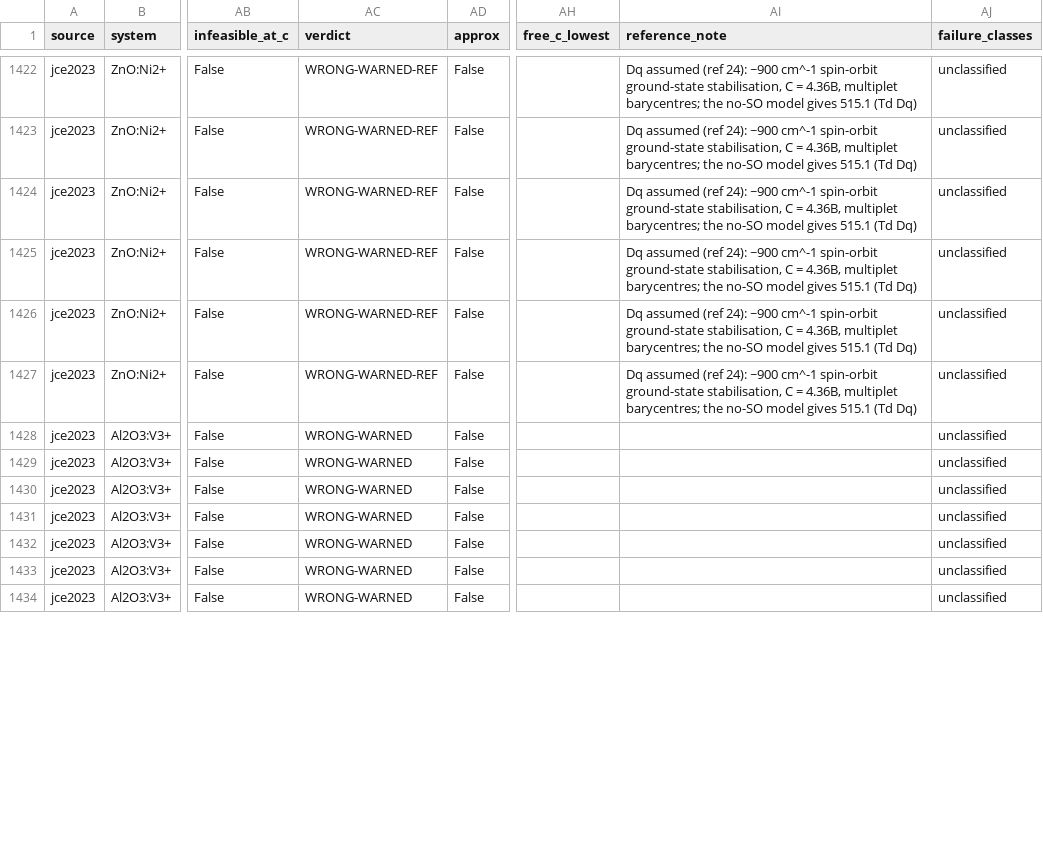
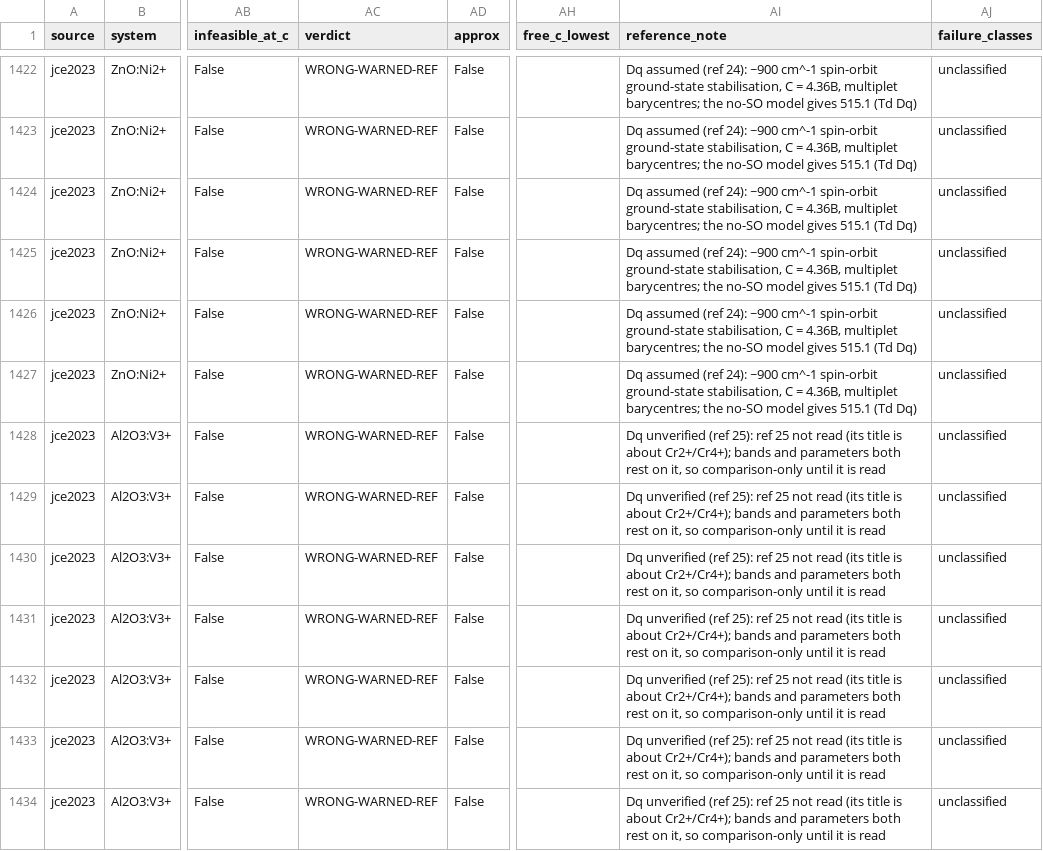
Before and after one commit to Anselmoo/TanabeSugano, a CSV file: audit/2.1.0/fit_audit.csv, drawn as a sheet; only a part is shown, gaps mark what is left out; the diff covers the shown part only; the diff names each change by its address in the sheet, - before the commit and + after, or states it on an @@ line.

```diff
--- a/audit/2.1.0/fit_audit.csv
+++ b/audit/2.1.0/fit_audit.csv
-AC1428:AC1434 (verdict): WRONG-WARNED
+AC1428:AC1434 (verdict): WRONG-WARNED-REF
-AI1428:AI1434 (reference_note): (empty)
+AI1428:AI1434 (reference_note): Dq unverified (ref 25): ref 25 not read (its title is about Cr2+/Cr4+); bands and parameters both rest on it, so comparison-only until it is read
```
Also changed, not shown: 91 edited cells elsewhere in this file, audit/jce2023/primary_sources.csv, 4 other files.
